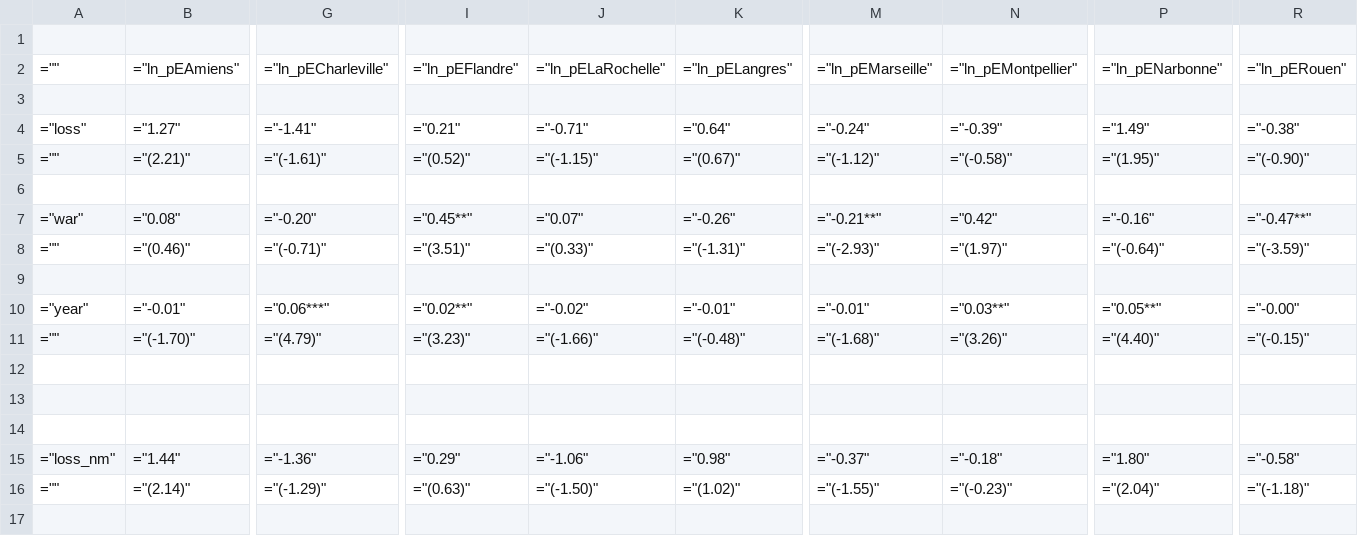
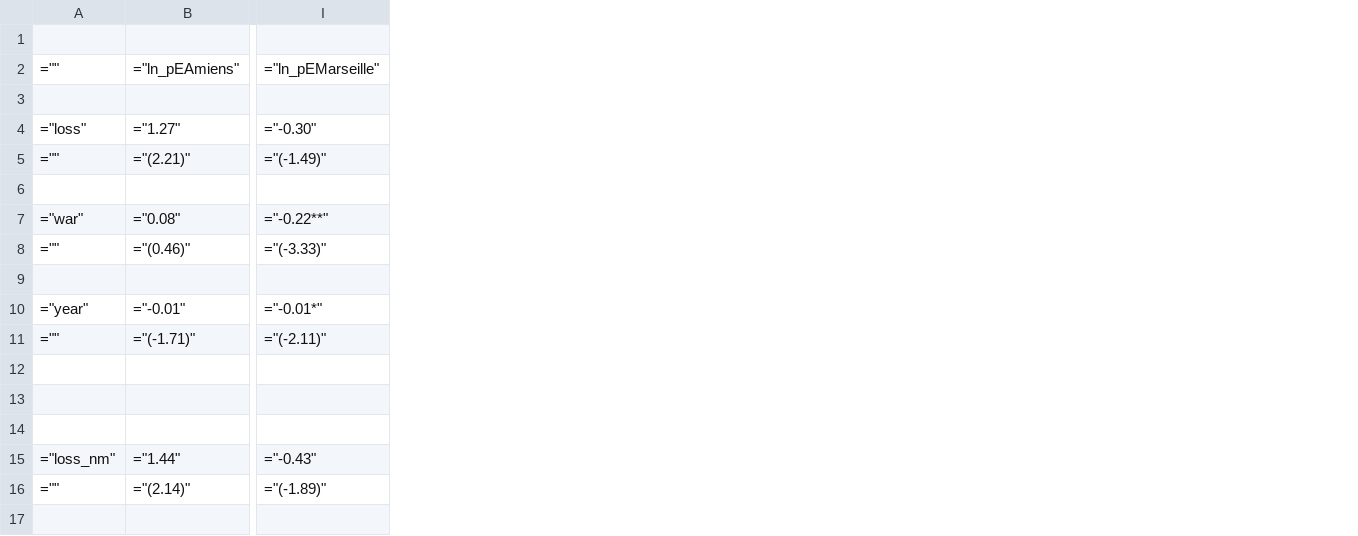
Before and after one commit to gdaudin/2016-Hamburg-Impact-of-War, a CSV file: Results/Structural change/Individual_reg_regional_Exports_all.csv, drawn as a sheet; only a part is shown, gaps mark what is left out; removed rows and columns are numbered as before the commit, all else as after; the diff names each change by its address in the sheet, - before the commit and + after, or states it on an @@ line.

Commit message:
More on individual regressions

```diff
--- a/Results/Structural change/Individual_reg_regional_Exports_all.csv
+++ b/Results/Structural change/Individual_reg_regional_Exports_all.csv
-column G, rows 2-16: ="ln_pECharleville" |  | ="-1.41" | ="(-1.61)" |  | ="-0.20" | ="(-0.71)" |  | ="0.06***" | ="(4.79)" |  |  |  | ="-1.36" | ="(-1.29)"
-column I, rows 2-16: ="ln_pEFlandre" |  | ="0.21" | ="(0.52)" |  | ="0.45**" | ="(3.51)" |  | ="0.02**" | ="(3.23)" |  |  |  | ="0.29" | ="(0.63)"
-column J, rows 2-16: ="ln_pELaRochelle" |  | ="-0.71" | ="(-1.15)" |  | ="0.07" | ="(0.33)" |  | ="-0.02" | ="(-1.66)" |  |  |  | ="-1.06" | ="(-1.50)"
-column K, rows 2-16: ="ln_pELangres" |  | ="0.64" | ="(0.67)" |  | ="-0.26" | ="(-1.31)" |  | ="-0.01" | ="(-0.48)" |  |  |  | ="0.98" | ="(1.02)"
-column M, rows 2-16: ="ln_pEMarseille" |  | ="-0.24" | ="(-1.12)" |  | ="-0.21**" | ="(-2.93)" |  | ="-0.01" | ="(-1.68)" |  |  |  | ="-0.37" | ="(-1.55)"
-column N, rows 2-16: ="ln_pEMontpellier" |  | ="-0.39" | ="(-0.58)" |  | ="0.42" | ="(1.97)" |  | ="0.03**" | ="(3.26)" |  |  |  | ="-0.18" | ="(-0.23)"
+column I, rows 2-16: ="ln_pEMarseille" |  | ="-0.30" | ="(-1.49)" |  | ="-0.22**" | ="(-3.33)" |  | ="-0.01*" | ="(-2.11)" |  |  |  | ="-0.43" | ="(-1.89)"
-column P, rows 2-16: ="ln_pENarbonne" |  | ="1.49" | ="(1.95)" |  | ="-0.16" | ="(-0.64)" |  | ="0.05**" | ="(4.40)" |  |  |  | ="1.80" | ="(2.04)"
-column R, rows 2-16: ="ln_pERouen" |  | ="-0.38" | ="(-0.90)" |  | ="-0.47**" | ="(-3.59)" |  | ="-0.00" | ="(-0.15)" |  |  |  | ="-0.58" | ="(-1.18)"
-B11: ="(-1.70)"
+B11: ="(-1.71)"
```
Also changed, not shown: Results/Structural change/Individual_reg_regional_Imports_all.csv, 9 other files.
